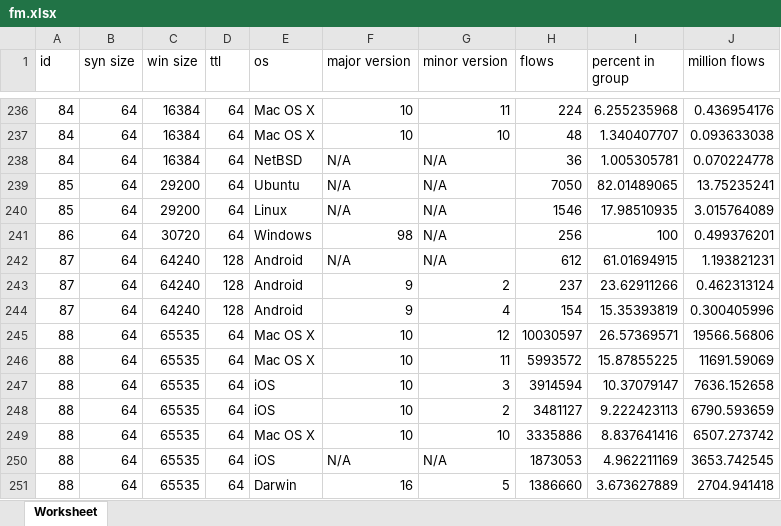
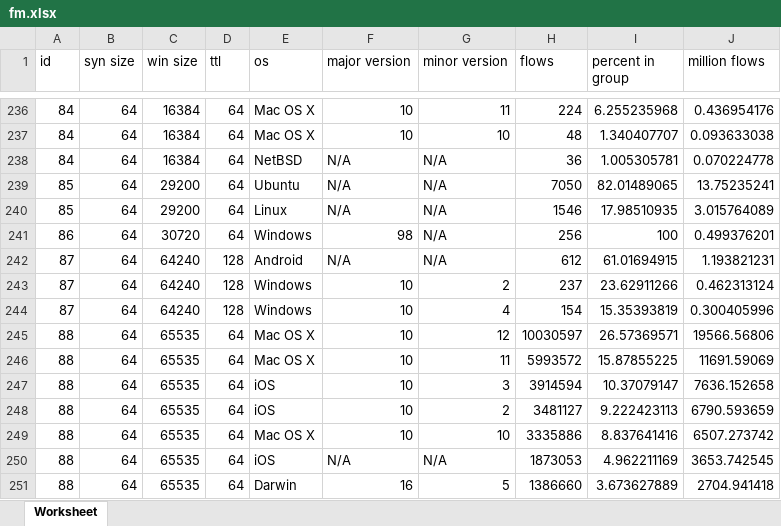
Before and after one commit to lostquark/iiitaos, an Excel workbook: fm.xlsx, sheet Worksheet, drawn as a sheet; only a part is shown, gaps mark what is left out; values as stored, in another font and other column widths than the file's, no borders; the diff names each change by its address in the sheet, - before the commit and + after, or states it on an @@ line.

```diff
--- a/fm.xlsx (sheet Worksheet)
+++ b/fm.xlsx (sheet Worksheet)
-E243:E244 (os): Android
+E243:E244 (os): Windows
-F243:F244 (major version): 9
+F243:F244 (major version): 10
```
Also changed, not shown: 1 other file.
